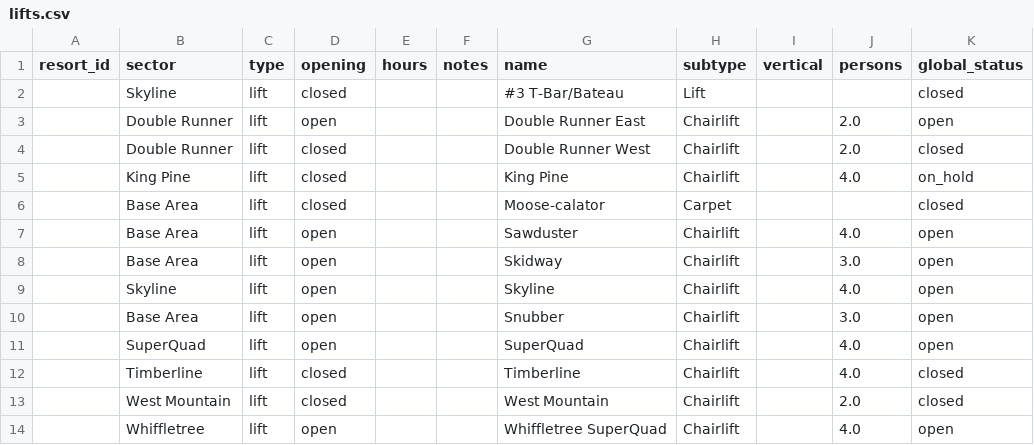
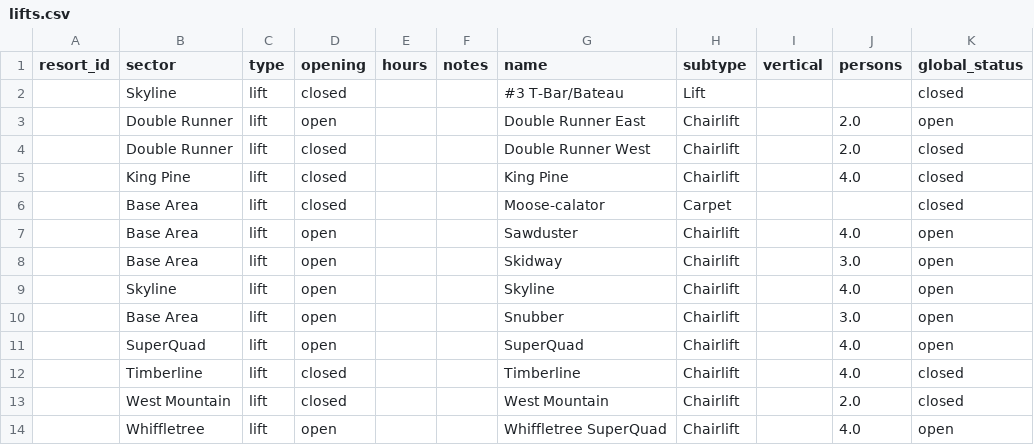
Before and after one commit to abkfenris/sugarloaf, a CSV file: lifts.csv, drawn as a sheet.

```diff
--- a/lifts.csv
+++ b/lifts.csv
@@ -4,3 +4,3 @@ resort_id,sector,type,opening,hours,notes,name,subtype,vertical,persons,global_s
 ,Double Runner,lift,closed,,,Double Runner West,Chairlift,,2.0,closed
-,King Pine,lift,closed,,,King Pine,Chairlift,,4.0,on_hold
+,King Pine,lift,closed,,,King Pine,Chairlift,,4.0,closed
 ,Base Area,lift,closed,,,Moose-calator,Carpet,,,closed
```
Also changed, not shown: trails.csv.
